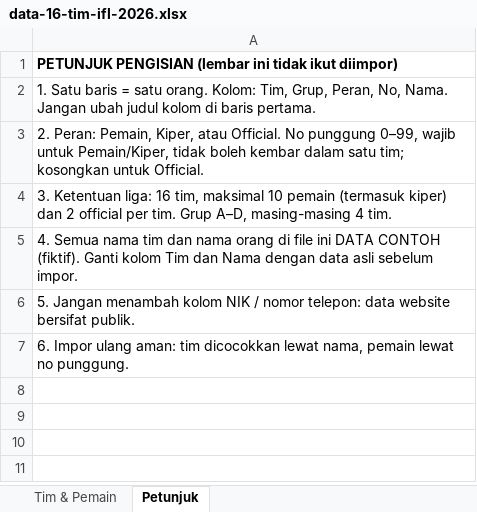
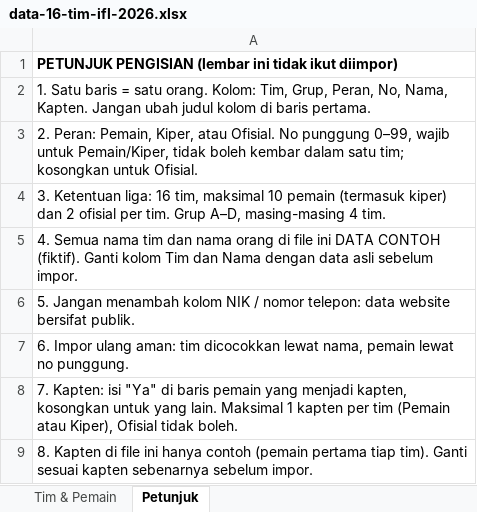
Before and after one commit to indehoy12/industropolis-batang, an Excel workbook: public/templates/data-16-tim-ifl-2026.xlsx, sheet Petunjuk, drawn as a sheet; values as stored, in another font and other column widths than the file's, no borders; the diff names each change by its address in the sheet, - before the commit and + after, or states it on an @@ line.

```diff
--- a/public/templates/data-16-tim-ifl-2026.xlsx (sheet Petunjuk)
+++ b/public/templates/data-16-tim-ifl-2026.xlsx (sheet Petunjuk)
-A2: …Peran, No, Nama. Jangan ubah…
+A2: …Peran, No, Nama, Kapten. Jangan ubah…
-A3: …Kiper, atau Official. No punggung 0–99, wajib untuk Pemain/Kiper, tidak boleh kembar dalam satu tim; kosongkan untuk Official.
+A3: …Kiper, atau Ofisial. No punggung 0–99, wajib untuk Pemain/Kiper, tidak boleh kembar dalam satu tim; kosongkan untuk Ofisial.
-A4: …dan 2 official per tim.…
+A4: …dan 2 ofisial per tim.…
+row 8: 7. Kapten: isi "Ya" di baris pemain yang menjadi kapten, kosongkan untuk yang lain. Maksimal 1 kapten per tim (Pemain atau Kiper), Ofisial tidak boleh.
+row 9: 8. Kapten di file ini hanya contoh (pemain pertama tiap tim). Ganti sesuai kapten sebenarnya sebelum impor.
```
Also changed, not shown: sheet Tim & Pemain, public/templates/template-tim-pemain.xlsx, 8 other files.
